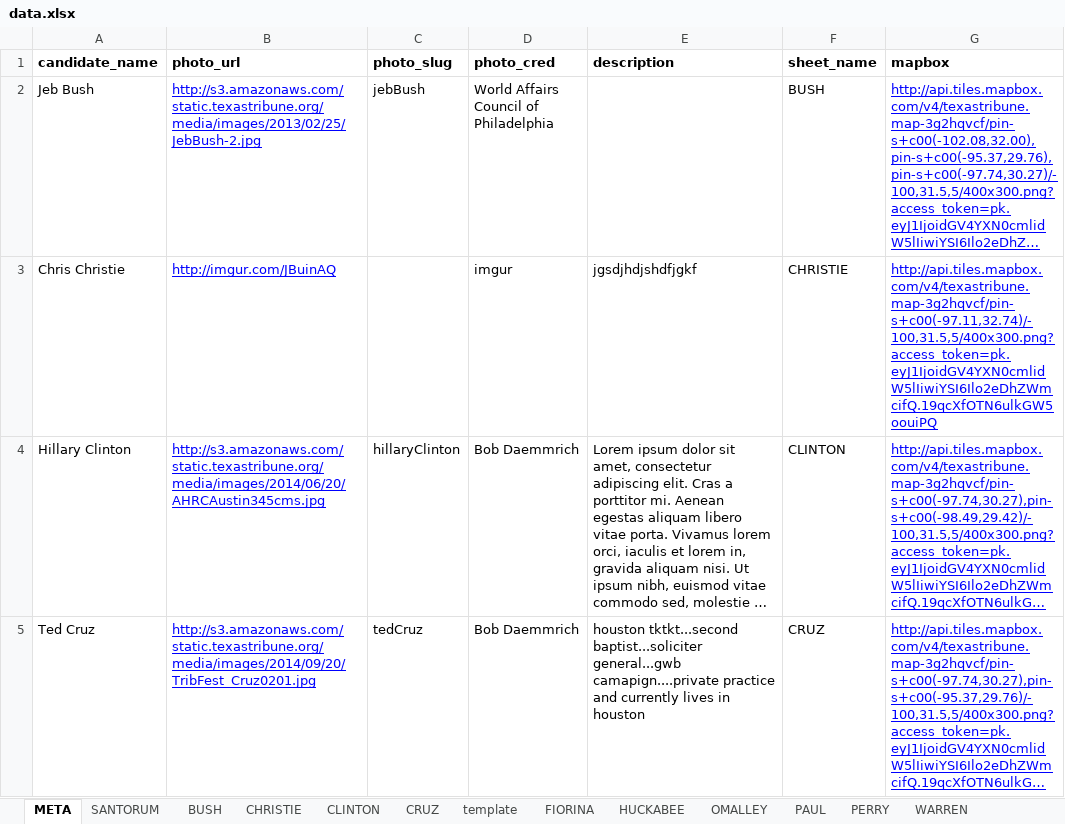
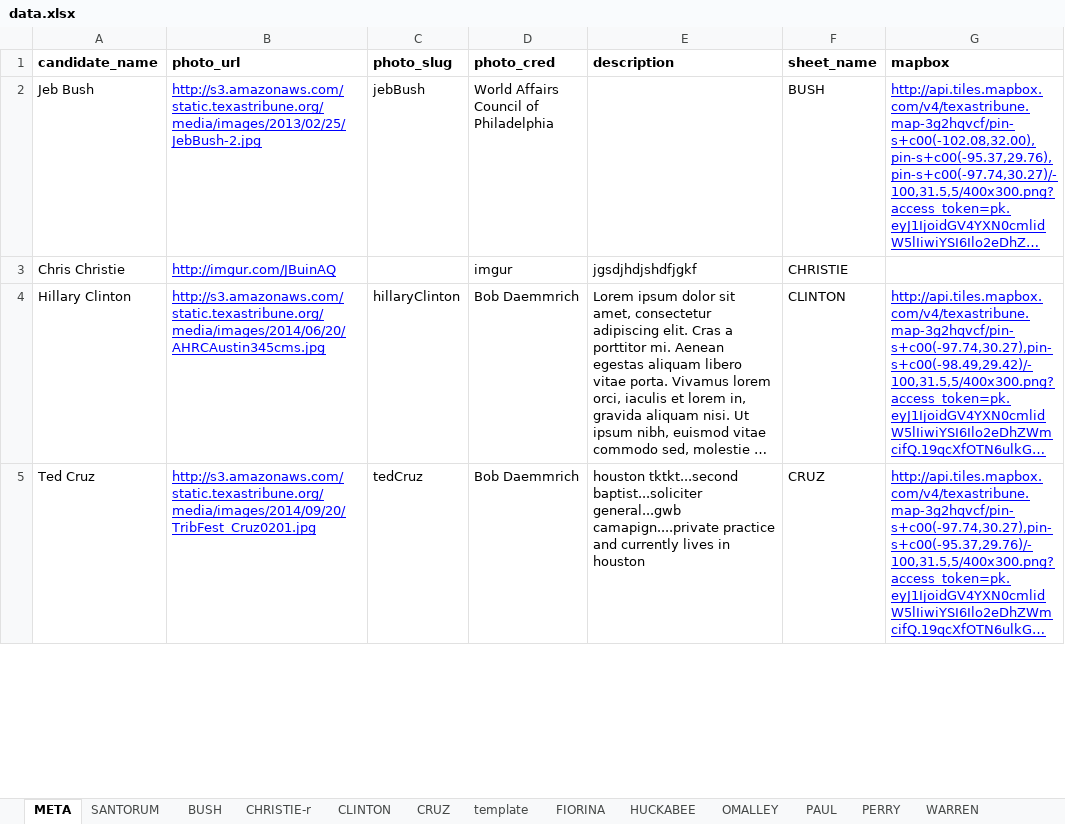
Before and after one commit to texastribune/tx-prez-candidates, an Excel workbook: data.xlsx, sheet META, drawn as a sheet; only a part is shown; long unchanged cells end in …; values as stored, in another font and other column widths than the file's, no borders; charts and pictures not drawn; the diff names each change by its address in the sheet, - before the commit and + after, or states it on an @@ line.

```diff
--- a/data.xlsx (sheet META)
+++ b/data.xlsx (sheet META)
-sheet tab: CHRISTIE
+sheet tab: CHRISTIE-r
-G3 (mapbox): http://api.tiles.mapbox.com/v4/texastribune.map-3g2hqvcf/pin-s+c00(-97.11,32.74)/-100,31.5,5/400x300.png?access_token=pk.eyJ1IjoidGV4YXN0cmlidW5lIiwiYSI6Ilo2eDhZWmcifQ.19qcXfOTN6ulkGW5oouiPQ
+G3 (mapbox): (empty)
```
Also changed, not shown: sheet BUSH, sheet CRUZ, 1 other file.
